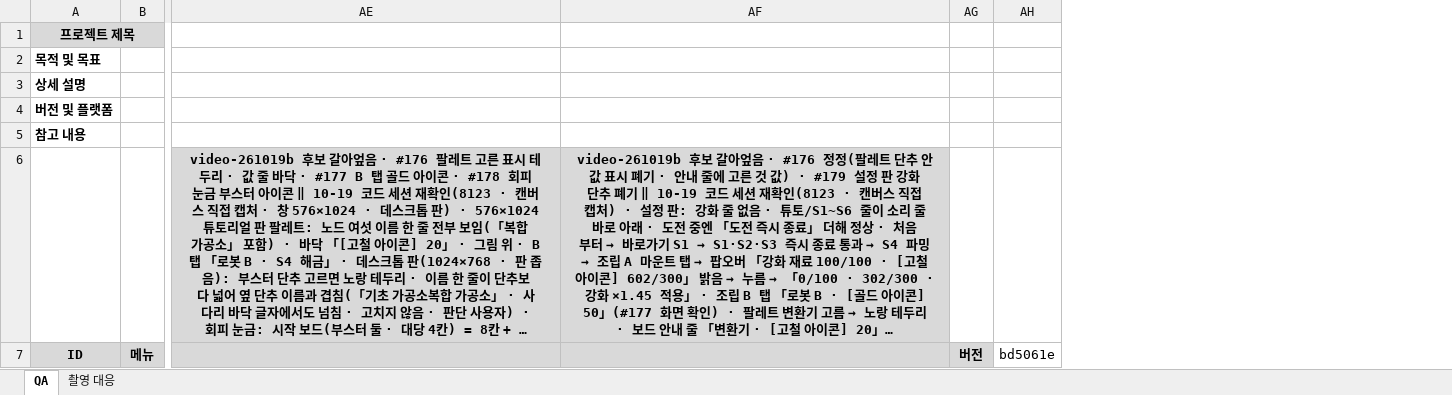
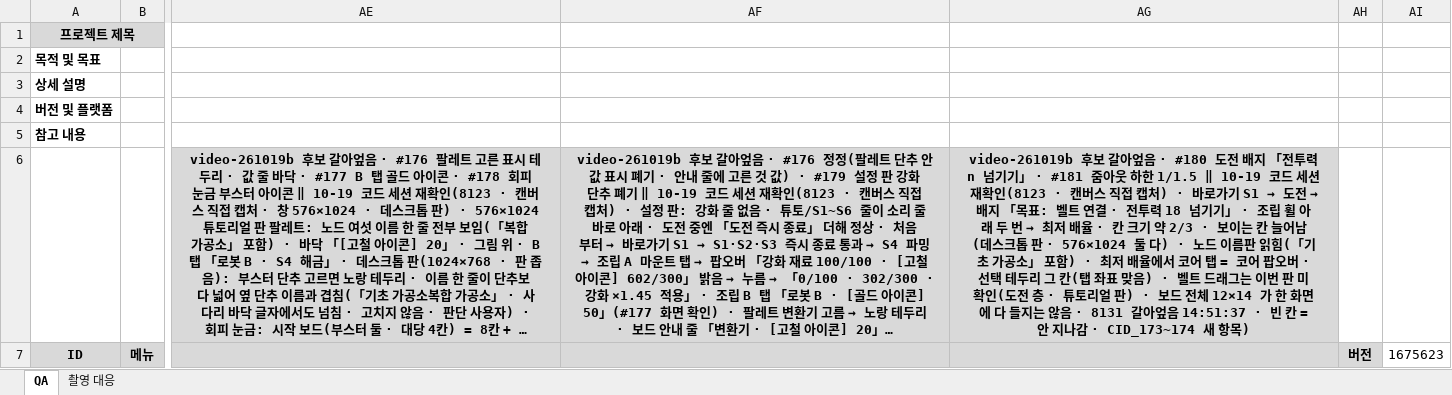
Before and after one commit to Rhythm0s/MechBoardIdle, an Excel workbook: Docs/QA/MechBoardIdle_QA_261014.xlsx, sheet QA, drawn as a sheet; only a part is shown, gaps mark what is left out; long unchanged cells end in …; values as stored, in another font and other column widths than the file's, no borders; conditional formats not drawn; removed rows and columns are numbered as before the commit, all else as after; the diff covers the shown part only; the diff names each change by its address in the sheet, - before the commit and + after, or states it on an @@ line.

```diff
--- a/Docs/QA/MechBoardIdle_QA_261014.xlsx (sheet QA)
+++ b/Docs/QA/MechBoardIdle_QA_261014.xlsx (sheet QA)
+column AG, row 6: video-261019b 후보 갈아엎음 · #180 도전 배지 「전투력 n 넘기기」 · #181 줌아웃 하한 1/1.5 ‖ 10-19 코드 세션 재확인(8123 · 캔버스 직접 캡처) · 바로가기 S1 → 도전 → 배지 「목표: 벨트 연결 · 전투력 18 넘기기」 · 조립 휠 아래 두 번 → 최저 배율 · 칸 크기 약 2/3 · 보이는 칸 늘어남(데스크톱 판 · 576×1024 둘 다) · 노드 이름판 읽힘(「기초 가공소」 포함) · 최저 배율에서 코어 탭 = 코어 팝오버 · 선택 테두리 그 칸(탭 좌표 맞음) · 벨트 드래그는 이번 판 미확인(도전 층 · 튜토리얼 판) · 보드 전체 12×14 가 한 화면에 다 들지는 않음 · 8131 갈아엎음 14:51:37 · 빈 칸 = 안 지나감 · CID_173~174 새 항목)
-column AH, row 7: bd5061e
+column AI, row 7: 1675623
```
Also changed, not shown: 2 added rows elsewhere in this sheet.
